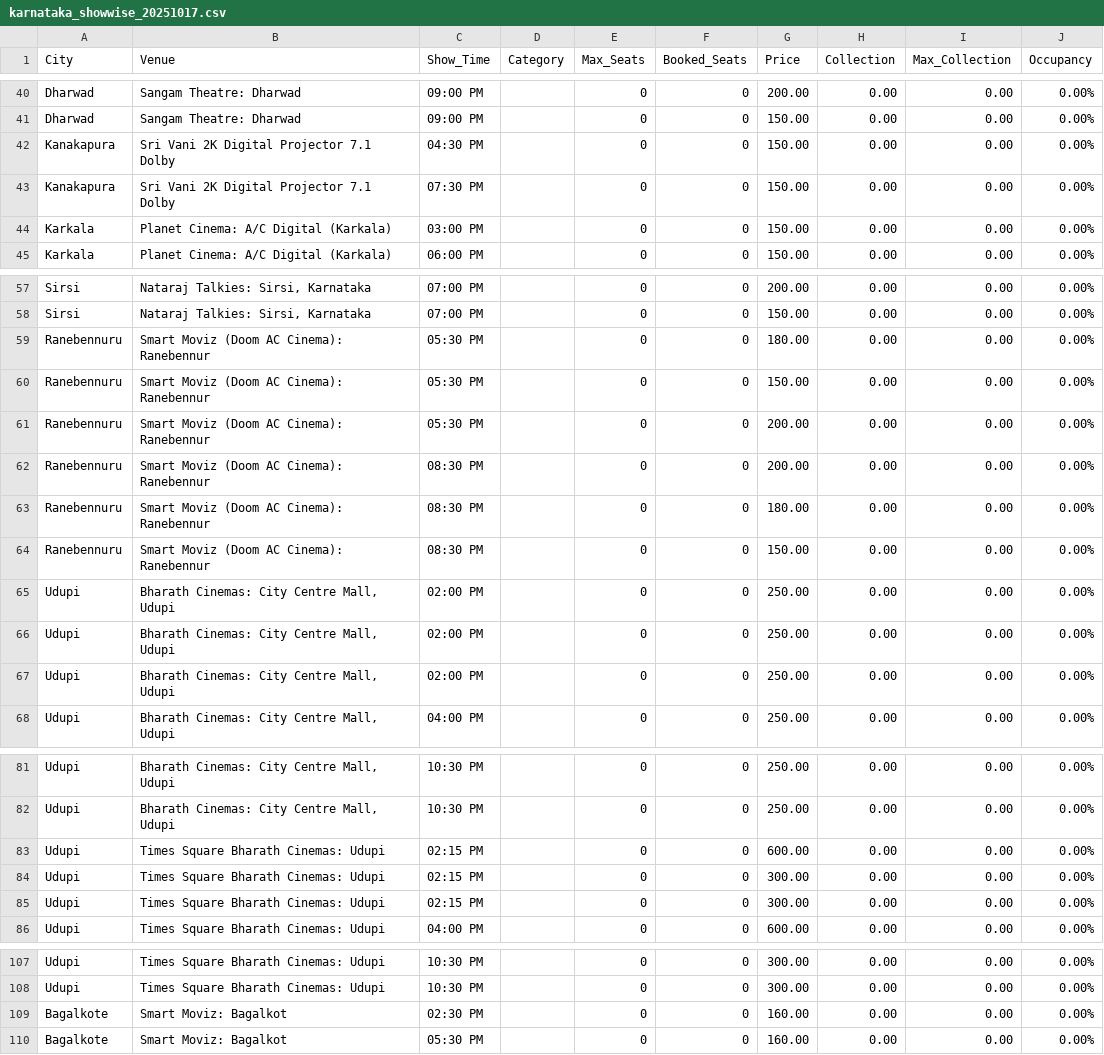
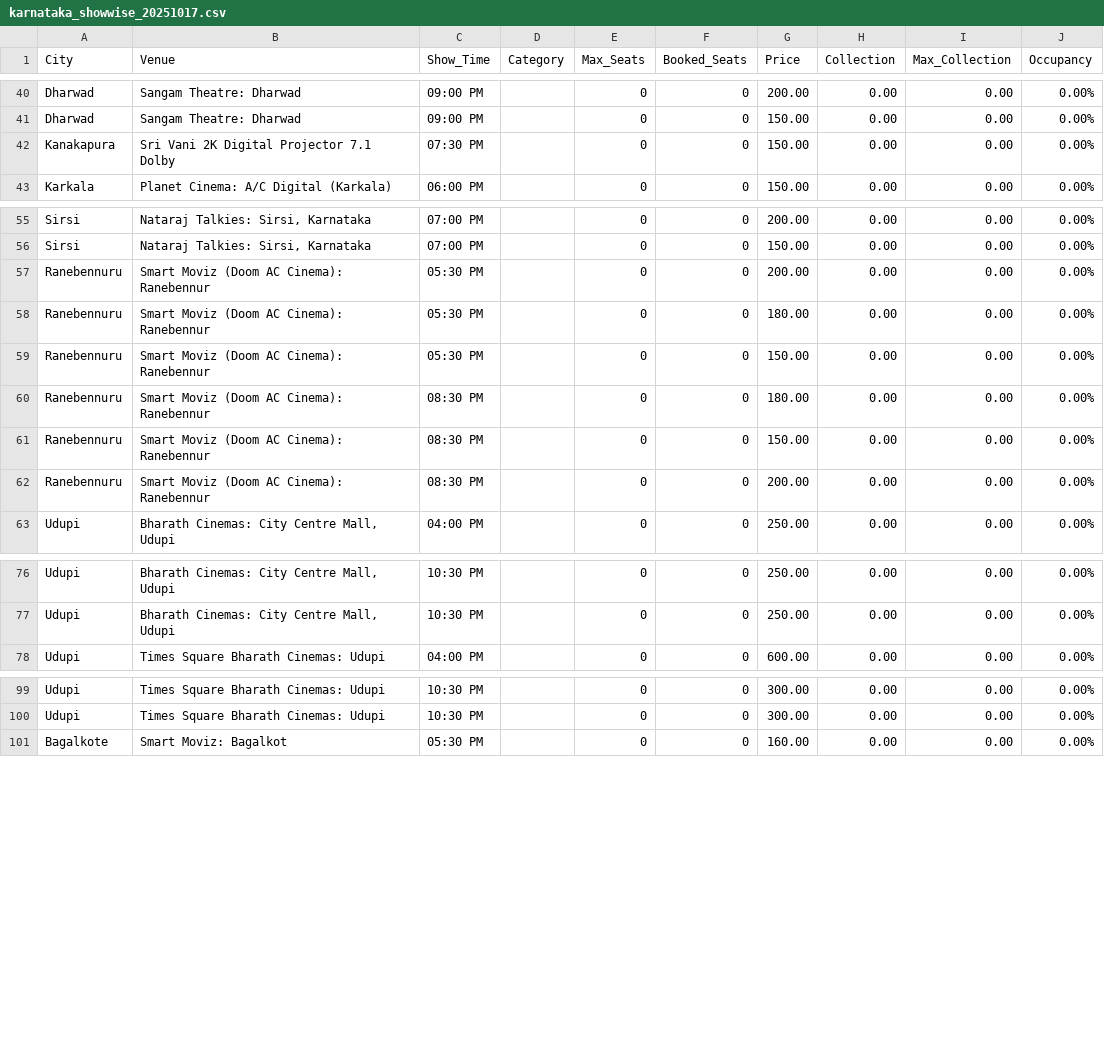
Before and after one commit to Cinemadata/Bms_Karnataka, a CSV file: output_karnataka/karnataka_showwise_20251017.csv, drawn as a sheet; only a part is shown, gaps mark what is left out.

```diff
--- a/output_karnataka/karnataka_showwise_20251017.csv
+++ b/output_karnataka/karnataka_showwise_20251017.csv
@@ -41,5 +41,3 @@ City,Venue,Show_Time,Category,Max_Seats,Booked_Seats,Price,Collection,Max_Collec
 "Dharwad","Sangam Theatre: Dharwad","09:00 PM","","0","0","150.00","0.00","0.00","0.00%"
-"Kanakapura","Sri Vani 2K Digital Projector 7.1 Dolby","04:30 PM","","0","0","150.00","0.00","0.00","0.00%"
 "Kanakapura","Sri Vani 2K Digital Projector 7.1 Dolby","07:30 PM","","0","0","150.00","0.00","0.00","0.00%"
-"Karkala","Planet Cinema: A/C Digital (Karkala)","03:00 PM","","0","0","150.00","0.00","0.00","0.00%"
 "Karkala","Planet Cinema: A/C Digital (Karkala)","06:00 PM","","0","0","150.00","0.00","0.00","0.00%"
@@ -58,11 +56,8 @@ City,Venue,Show_Time,Category,Max_Seats,Booked_Seats,Price,Collection,Max_Collec
 "Sirsi","Nataraj Talkies: Sirsi, Karnataka","07:00 PM","","0","0","150.00","0.00","0.00","0.00%"
+"Ranebennuru","Smart Moviz (Doom AC Cinema): Ranebennur","05:30 PM","","0","0","200.00","0.00","0.00","0.00%"
 "Ranebennuru","Smart Moviz (Doom AC Cinema): Ranebennur","05:30 PM","","0","0","180.00","0.00","0.00","0.00%"
 "Ranebennuru","Smart Moviz (Doom AC Cinema): Ranebennur","05:30 PM","","0","0","150.00","0.00","0.00","0.00%"
-"Ranebennuru","Smart Moviz (Doom AC Cinema): Ranebennur","05:30 PM","","0","0","200.00","0.00","0.00","0.00%"
-"Ranebennuru","Smart Moviz (Doom AC Cinema): Ranebennur","08:30 PM","","0","0","200.00","0.00","0.00","0.00%"
 "Ranebennuru","Smart Moviz (Doom AC Cinema): Ranebennur","08:30 PM","","0","0","180.00","0.00","0.00","0.00%"
 "Ranebennuru","Smart Moviz (Doom AC Cinema): Ranebennur","08:30 PM","","0","0","150.00","0.00","0.00","0.00%"
-"Udupi","Bharath Cinemas: City Centre Mall, Udupi","02:00 PM","","0","0","250.00","0.00","0.00","0.00%"
-"Udupi","Bharath Cinemas: City Centre Mall, Udupi","02:00 PM","","0","0","250.00","0.00","0.00","0.00%"
-"Udupi","Bharath Cinemas: City Centre Mall, Udupi","02:00 PM","","0","0","250.00","0.00","0.00","0.00%"
+"Ranebennuru","Smart Moviz (Doom AC Cinema): Ranebennur","08:30 PM","","0","0","200.00","0.00","0.00","0.00%"
 "Udupi","Bharath Cinemas: City Centre Mall, Udupi","04:00 PM","","0","0","250.00","0.00","0.00","0.00%"
@@ -82,5 +77,2 @@ City,Venue,Show_Time,Category,Max_Seats,Booked_Seats,Price,Collection,Max_Collec
 "Udupi","Bharath Cinemas: City Centre Mall, Udupi","10:30 PM","","0","0","250.00","0.00","0.00","0.00%"
-"Udupi","Times Square Bharath Cinemas: Udupi","02:15 PM","","0","0","600.00","0.00","0.00","0.00%"
-"Udupi","Times Square Bharath Cinemas: Udupi","02:15 PM","","0","0","300.00","0.00","0.00","0.00%"
-"Udupi","Times Square Bharath Cinemas: Udupi","02:15 PM","","0","0","300.00","0.00","0.00","0.00%"
 "Udupi","Times Square Bharath Cinemas: Udupi","04:00 PM","","0","0","600.00","0.00","0.00","0.00%"
@@ -108,3 +100,2 @@ City,Venue,Show_Time,Category,Max_Seats,Booked_Seats,Price,Collection,Max_Collec
 "Udupi","Times Square Bharath Cinemas: Udupi","10:30 PM","","0","0","300.00","0.00","0.00","0.00%"
-"Bagalkote","Smart Moviz: Bagalkot","02:30 PM","","0","0","160.00","0.00","0.00","0.00%"
 "Bagalkote","Smart Moviz: Bagalkot","05:30 PM","","0","0","160.00","0.00","0.00","0.00%"
```
Also changed, not shown: output_karnataka/karnataka_citywise.csv, output_karnataka/karnataka_citywise_20251017.csv, 5 other files.
